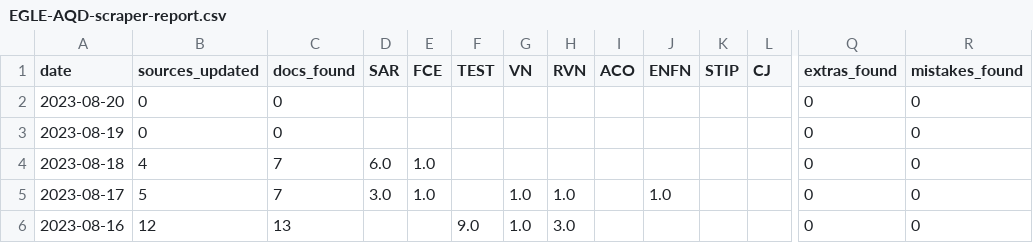
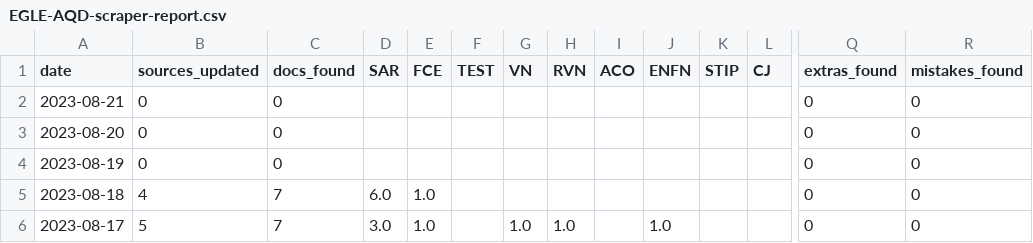
Before and after one commit to srjouppi/michigan-egle-database-auto-scraper, a CSV file: output/EGLE-AQD-scraper-report.csv, drawn as a sheet; only a part is shown, gaps mark what is left out; the shorter side is filled out with more unchanged rows; rows hold the shown columns only; the diff names each change by its address in the sheet, - before the commit and + after, or states it on an @@ line.

```diff
--- a/output/EGLE-AQD-scraper-report.csv
+++ b/output/EGLE-AQD-scraper-report.csv
+row 2: 2023-08-21 | 0 | 0 |  |  |  |  |  |  |  |  |  | 0 | 0
```
